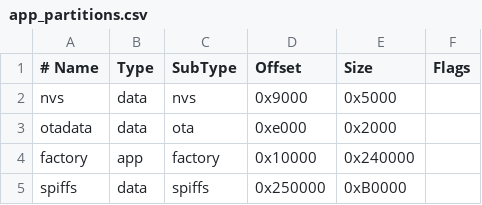
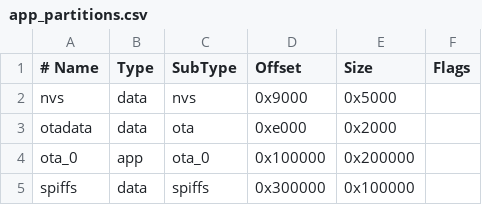
Before and after one commit to bit4k/esp32whitenoise, a CSV file: app_partitions.csv, drawn as a sheet.

Commit message:
fix: Match ota_0 partition offset 0x100000 with 2MB size to overwrite old pre-installed factory binaries

```diff
--- a/app_partitions.csv
+++ b/app_partitions.csv
@@ -3,3 +3,3 @@ nvs,      data, nvs,     0x9000,  0x5000,
 otadata,  data, ota,     0xe000,  0x2000,
-factory,  app,  factory, 0x10000, 0x240000,
-spiffs,   data, spiffs,  0x250000,0xB0000,
+ota_0,    app,  ota_0,   0x100000,0x200000,
+spiffs,   data, spiffs,  0x300000,0x100000,
```
Also changed, not shown: 1 other file.
